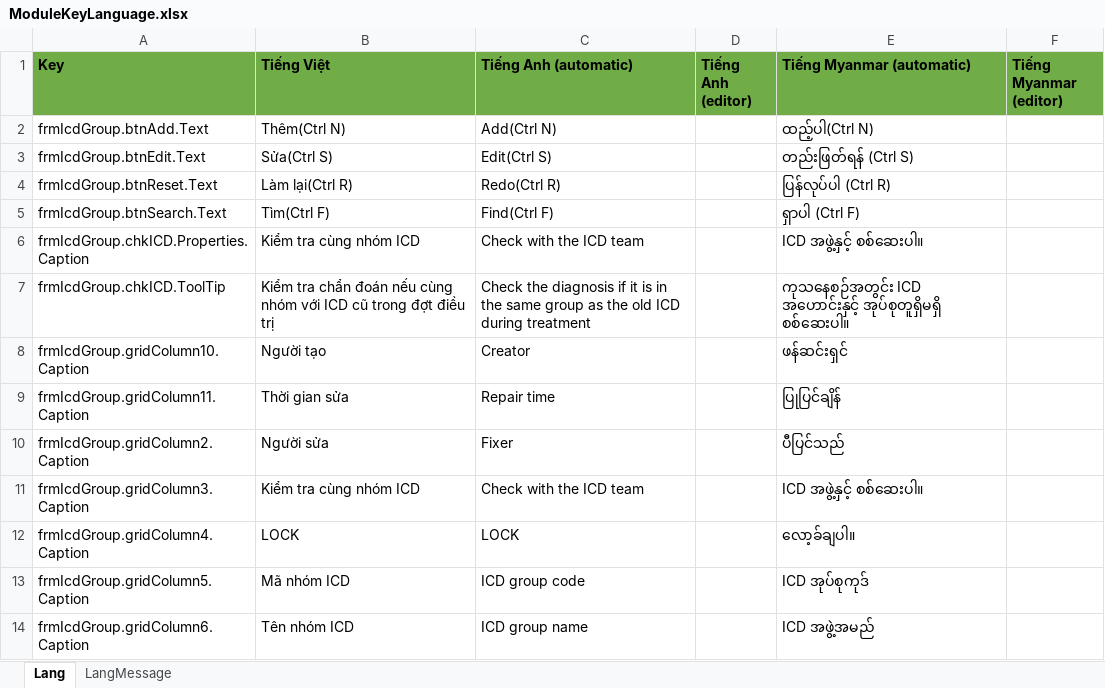
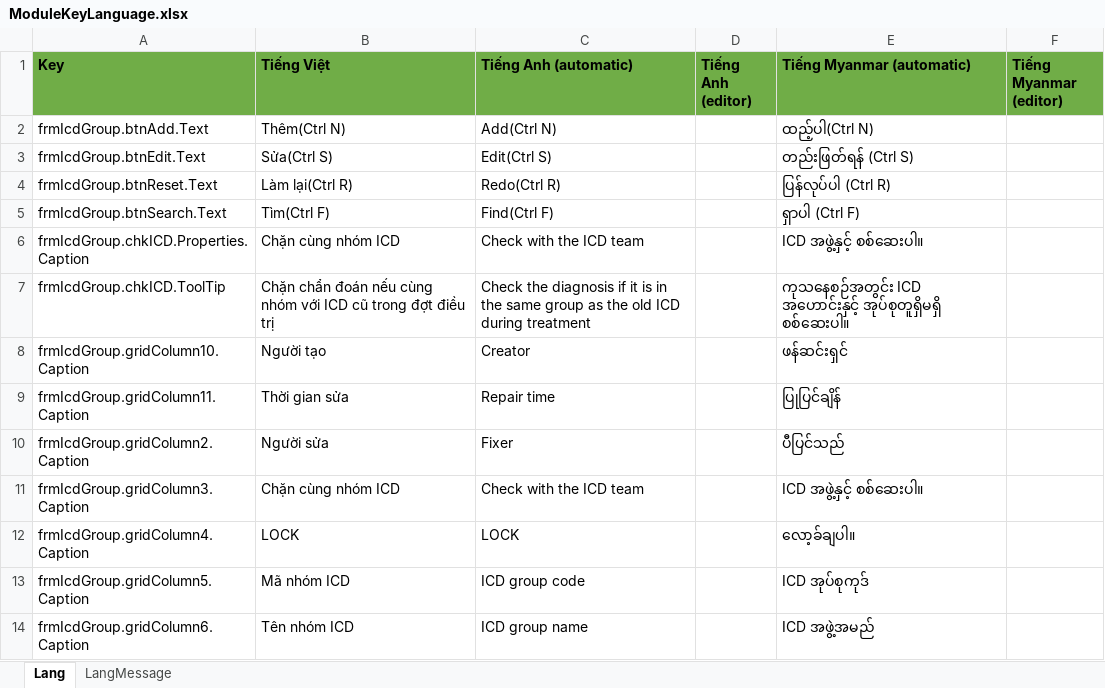
Before and after one commit to Vietsens/hisnguonmo, an Excel workbook: HIS/Plugins/HIS.Desktop.Plugins.HisIcdGroup/HIS.Desktop.Plugins.HisIcdGroup/Resources/ModuleKeyLanguage.xlsx, sheet Lang, drawn as a sheet; only a part is shown; values as stored, in another font and other column widths than the file's, no borders; the diff names each change by its address in the sheet, - before the commit and + after, or states it on an @@ line.

```diff
--- a/HIS/Plugins/HIS.Desktop.Plugins.HisIcdGroup/HIS.Desktop.Plugins.HisIcdGroup/Resources/ModuleKeyLanguage.xlsx (sheet Lang)
+++ b/HIS/Plugins/HIS.Desktop.Plugins.HisIcdGroup/HIS.Desktop.Plugins.HisIcdGroup/Resources/ModuleKeyLanguage.xlsx (sheet Lang)
-B6 (Tiếng Việt): Kiểm tra cùng nhóm ICD
+B6 (Tiếng Việt): Chặn cùng nhóm ICD
-B7 (Tiếng Việt): Kiểm tra chẩn đoán…
+B7 (Tiếng Việt): Chặn chẩn đoán…
-B11 (Tiếng Việt): Kiểm tra cùng nhóm ICD
+B11 (Tiếng Việt): Chặn cùng nhóm ICD
```
Also changed, not shown: 4 other files.
